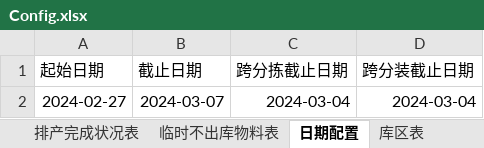
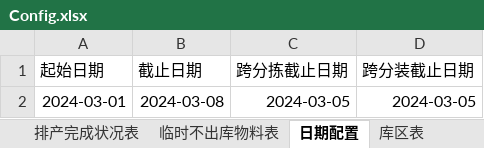
Before and after one commit to GuoBaoqi/Work-Chinapost, an Excel workbook: data/Config.xlsx, sheet 日期配置, drawn as a sheet; values as stored, in another font and other column widths than the file's, no borders; the diff names each change by its address in the sheet, - before the commit and + after, or states it on an @@ line.

```diff
--- a/data/Config.xlsx (sheet 日期配置)
+++ b/data/Config.xlsx (sheet 日期配置)
-A2 (起始日期): 2024-02-27
+A2 (起始日期): 2024-03-01
-B2 (截止日期): 2024-03-07
+B2 (截止日期): 2024-03-08
-C2 (跨分拣截止日期): 2024-03-04
+C2 (跨分拣截止日期): 2024-03-05
-D2 (跨分装截止日期): 2024-03-04
+D2 (跨分装截止日期): 2024-03-05
```
Also changed, not shown: sheet 排产完成状况表.
